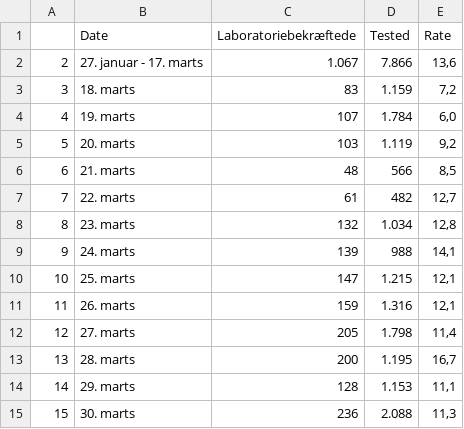
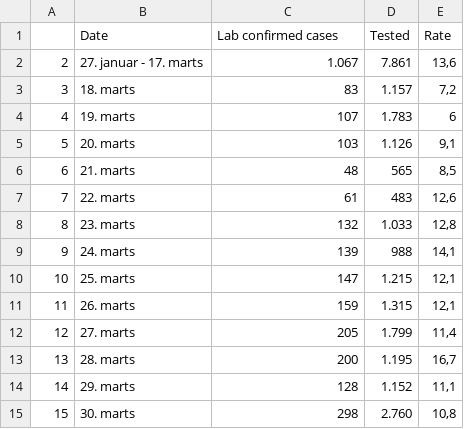
Before and after one commit to nikolajthams/COVID-19, a CSV file: code/data/ssi.csv, drawn as a sheet.

Commit message:
New ssi data, added percentage of pop deceased

```diff
--- a/code/data/ssi.csv
+++ b/code/data/ssi.csv
@@ -1,15 +1,15 @@
-,Date,Laboratoriebekræftede,Tested,Rate
-2,27. januar - 17. marts,1.067,7.866,"13,6"
-3,18. marts,83,1.159,"7,2"
-4,19. marts,107,1.784,"6,0"
-5,20. marts,103,1.119,"9,2"
-6,21. marts,48,566,"8,5"
-7,22. marts,61,482,"12,7"
-8,23. marts,132,1.034,"12,8"
+,Date,Lab confirmed cases,Tested,Rate
+2,27. januar - 17. marts,1.067,7.861,"13,6"
+3,18. marts,83,1.157,"7,2"
+4,19. marts,107,1.783,6
+5,20. marts,103,1.126,"9,1"
+6,21. marts,48,565,"8,5"
+7,22. marts,61,483,"12,6"
+8,23. marts,132,1.033,"12,8"
 9,24. marts,139,988,"14,1"
 10,25. marts,147,1.215,"12,1"
-11,26. marts,159,1.316,"12,1"
-12,27. marts,205,1.798,"11,4"
+11,26. marts,159,1.315,"12,1"
+12,27. marts,205,1.799,"11,4"
 13,28. marts,200,1.195,"16,7"
-14,29. marts,128,1.153,"11,1"
-15,30. marts,236,2.088,"11,3"
+14,29. marts,128,1.152,"11,1"
+15,30. marts,298,2.760,"10,8"
```
Also changed, not shown: 3 other files.
